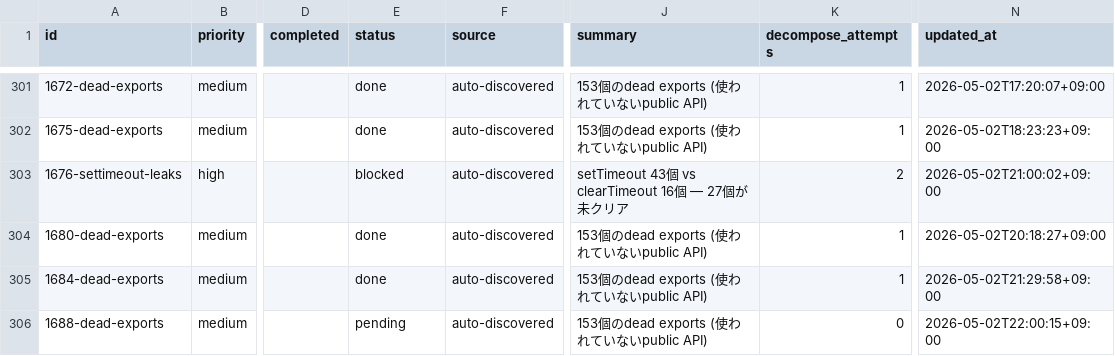
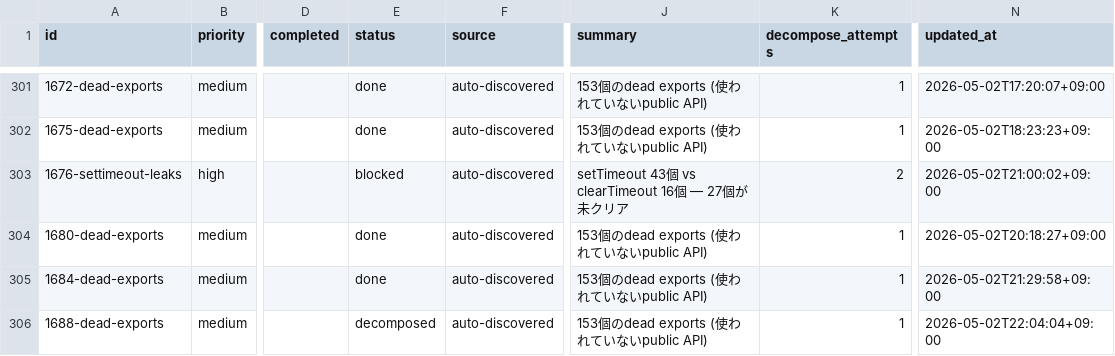
Before and after one commit to laximgqozaZZZYT/obsidian-graph-island, a CSV file: scripts/pipeline/issues.csv, drawn as a sheet; only a part is shown, gaps mark what is left out; the diff names each change by its address in the sheet, - before the commit and + after, or states it on an @@ line.

```diff
--- a/scripts/pipeline/issues.csv
+++ b/scripts/pipeline/issues.csv
-E306 (status): pending
+E306 (status): decomposed
-K306 (decompose_attempts): 0
+K306 (decompose_attempts): 1
-N306 (updated_at): 2026-05-02T22:00:15+09:00
+N306 (updated_at): 2026-05-02T22:04:04+09:00
```
Also changed, not shown: scripts/pipeline/tasks.csv, 1 other file.
